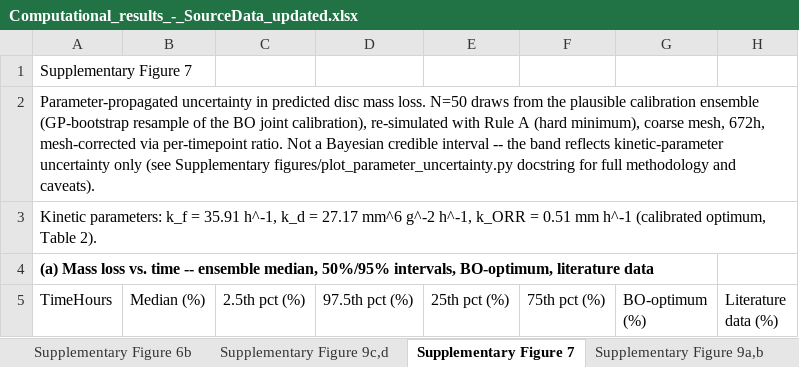
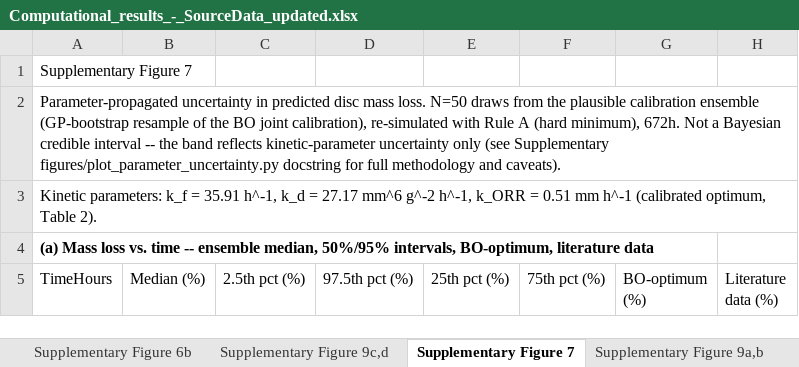
Before and after one commit to sanjukadupul-wq/Dissolve-3.0, an Excel workbook: Computational_results_-_SourceData_updated.xlsx, sheet Supplementary Figure 7, drawn as a sheet; only a part is shown; values as stored, in another font and other column widths than the file's, no borders; the diff names each change by its address in the sheet, - before the commit and + after, or states it on an @@ line.

```diff
--- a/Computational_results_-_SourceData_updated.xlsx (sheet Supplementary Figure 7)
+++ b/Computational_results_-_SourceData_updated.xlsx (sheet Supplementary Figure 7)
-A2 (TimeHours): …(hard minimum), coarse mesh, 672h, mesh-corrected via per-timepoint ratio. Not a…
+A2 (TimeHours): …(hard minimum), 672h. Not a…
```
Also changed, not shown: sheet Supplementary Figure 9c,d, sheet Supplementary Figure 9a,b.
